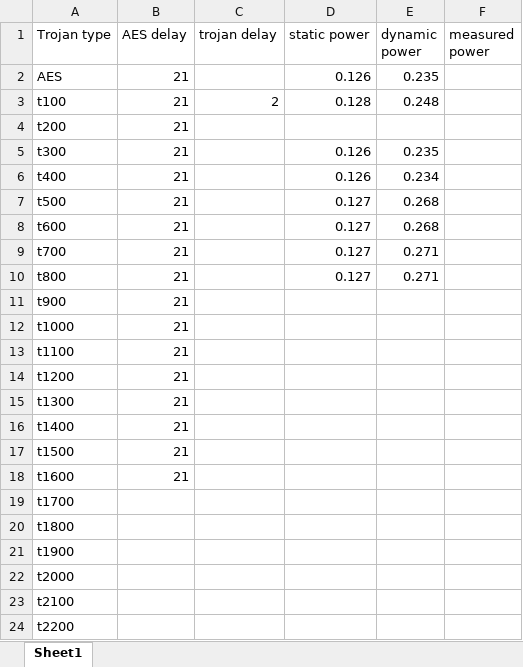
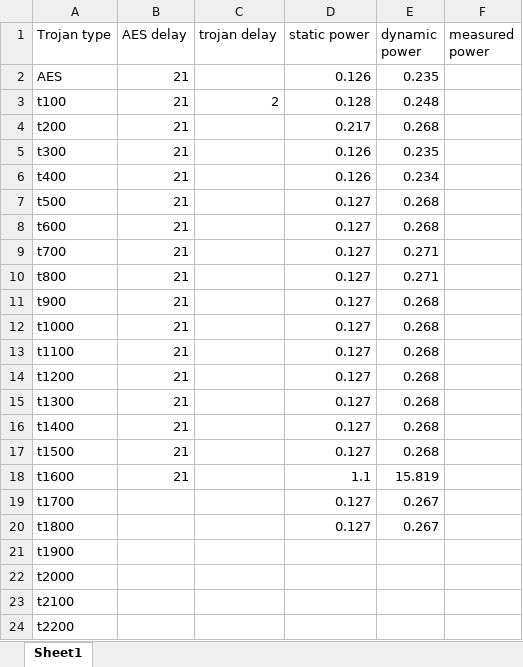
Before and after one commit to allen9408/Trojan, an Excel workbook: delay.xlsx, sheet Sheet1, drawn as a sheet; values as stored, in another font and other column widths than the file's, no borders; the diff names each change by its address in the sheet, - before the commit and + after, or states it on an @@ line.

Commit message:
update power message
Signed-off-by: Weiqing Ni <724330304@qq.com>

```diff
--- a/delay.xlsx (sheet Sheet1)
+++ b/delay.xlsx (sheet Sheet1)
-D4 (static power): (empty)
+D4 (static power): 0.217
-E4 (dynamic power): (empty)
+E4 (dynamic power): 0.268
-D11:D17 (static power): (empty)
+D11:D17 (static power): 0.127
-E11:E17 (dynamic power): (empty)
+E11:E17 (dynamic power): 0.268
-D18 (static power): (empty)
+D18 (static power): 1.1
-E18 (dynamic power): (empty)
+E18 (dynamic power): 15.819
-D19:D20 (static power): (empty)
+D19:D20 (static power): 0.127
-E19:E20 (dynamic power): (empty)
+E19:E20 (dynamic power): 0.267
```
Also changed, not shown: 10 other files.
